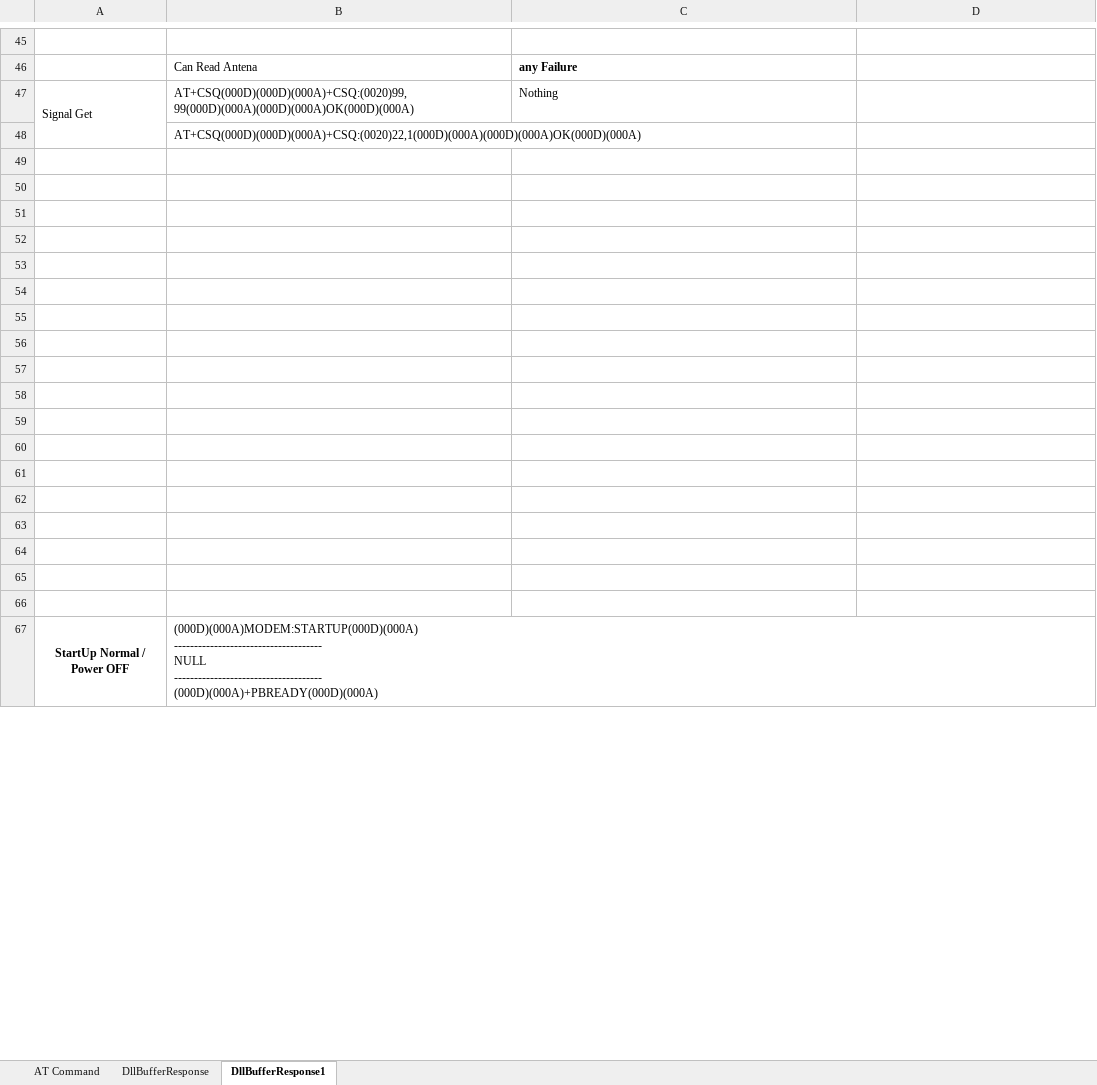
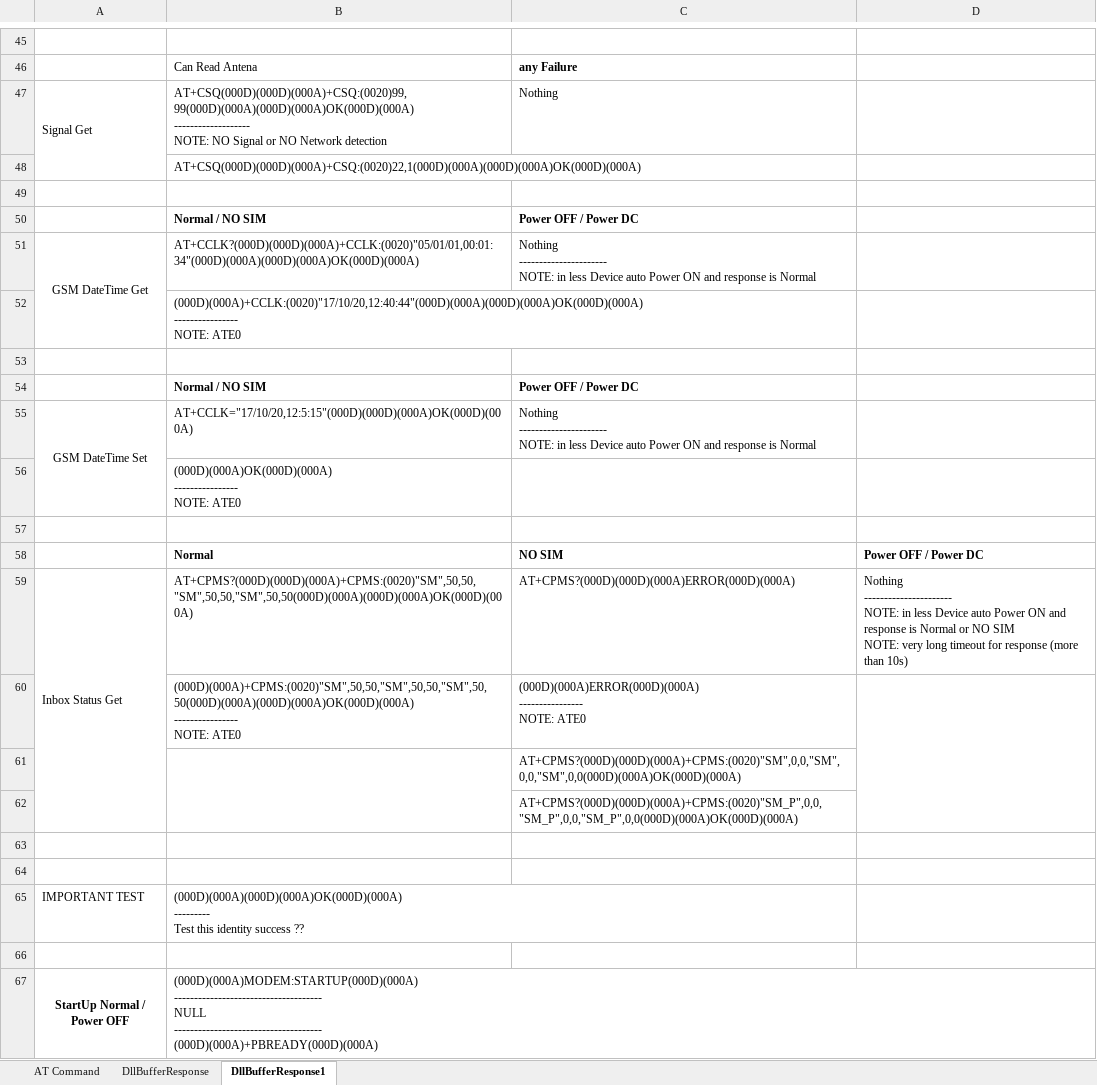
Before and after one commit to sohrabMohades/GSM-Modem-Project, an Excel workbook: Docs/Temp/Buffer_Data_Collect.xlsx, sheet DllBufferResponse1, drawn as a sheet; only a part is shown, gaps mark what is left out; values as stored, in another font and other column widths than the file's, no borders; removed rows and columns are numbered as before the commit, all else as after; ↵ is a line break in a cell; the diff names each change by its address in the sheet, - before the commit and + after, or states it on an @@ line.

Commit message:
temp

```diff
--- a/Docs/Temp/Buffer_Data_Collect.xlsx (sheet DllBufferResponse1)
+++ b/Docs/Temp/Buffer_Data_Collect.xlsx (sheet DllBufferResponse1)
-B47: AT+CSQ(000D)(000D)(000A)+CSQ:(0020)99,99(000D)(000A)(000D)(000A)OK(000D)(000A)
+B47: AT+CSQ(000D)(000D)(000A)+CSQ:(0020)99,99(000D)(000A)(000D)(000A)OK(000D)(000A) ↵ ------------------- ↵ NOTE: NO Signal or NO Network detection
+row 50:  | Normal / NO SIM | Power OFF / Power DC
+row 51: GSM DateTime Get | AT+CCLK?(000D)(000D)(000A)+CCLK:(0020)"05/01/01,00:01:34"(000D)(000A)(000D)(000A)OK(000D)(000A) | Nothing ↵ ---------------------- ↵ NOTE: in less Device auto Power ON and response is Normal
+row 52:  | (000D)(000A)+CCLK:(0020)"17/10/20,12:40:44"(000D)(000A)(000D)(000A)OK(000D)(000A) ↵ ---------------- ↵ NOTE: ATE0
+row 53: (empty)
+row 54:  | Normal / NO SIM | Power OFF / Power DC
+row 55: GSM DateTime Set | AT+CCLK="17/10/20,12:5:15"(000D)(000D)(000A)OK(000D)(000A) | Nothing ↵ ---------------------- ↵ NOTE: in less Device auto Power ON and response is Normal
+row 56:  | (000D)(000A)OK(000D)(000A) ↵ ---------------- ↵ NOTE: ATE0
+row 57: (empty)
+row 58:  | Normal | NO SIM | Power OFF / Power DC
+row 59: Inbox Status Get | AT+CPMS?(000D)(000D)(000A)+CPMS:(0020)"SM",50,50,"SM",50,50,"SM",50,50(000D)(000A)(000D)(000A)OK(000D)(000A) | AT+CPMS?(000D)(000D)(000A)ERROR(000D)(000A) | Nothing ↵ ---------------------- ↵ NOTE: in less Device auto Power ON and response is Normal or NO SIM ↵ NOTE: very long timeout for response (more than 10s)
+row 60:  | (000D)(000A)+CPMS:(0020)"SM",50,50,"SM",50,50,"SM",50,50(000D)(000A)(000D)(000A)OK(000D)(000A) ↵ ---------------- ↵ NOTE: ATE0 | (000D)(000A)ERROR(000D)(000A) ↵ ---------------- ↵ NOTE: ATE0
+row 61:  |  | AT+CPMS?(000D)(000D)(000A)+CPMS:(0020)"SM",0,0,"SM",0,0,"SM",0,0(000D)(000A)OK(000D)(000A)
+row 62:  |  | AT+CPMS?(000D)(000D)(000A)+CPMS:(0020)"SM_P",0,0,"SM_P",0,0,"SM_P",0,0(000D)(000A)OK(000D)(000A)
-row 65: (empty)
+row 65: IMPORTANT TEST | (000D)(000A)(000D)(000A)OK(000D)(000A) ↵ --------- ↵ Test this identity success ??
-row 53: (empty)
-row 54: (empty)
-row 55: (empty)
-row 56: (empty)
-row 57: (empty)
-row 58: (empty)
-row 59: (empty)
-row 60: (empty)
-row 61: (empty)
-row 62: (empty)
-row 63: (empty)
-row 64: (empty)
-row 65: (empty)
```
